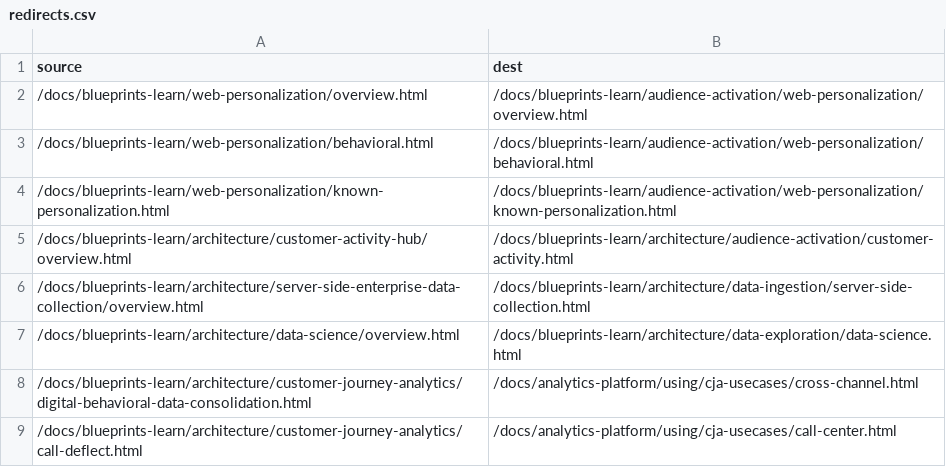
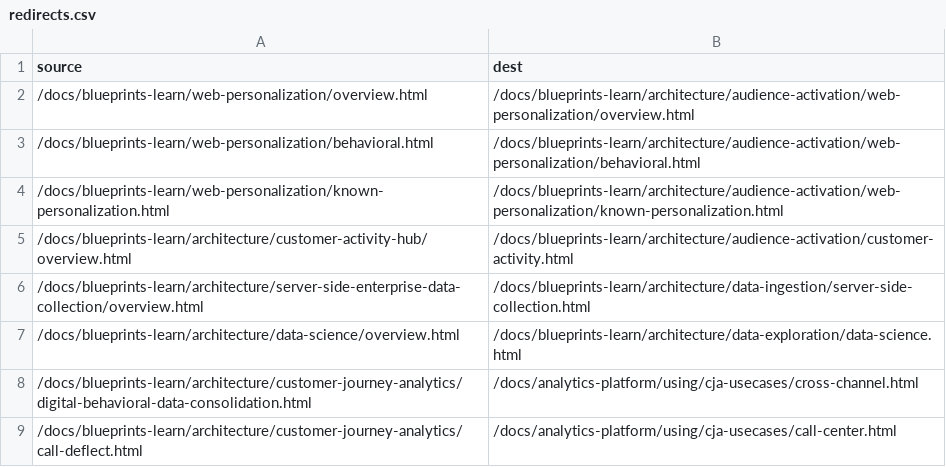
Before and after one commit to nhecht/blueprints-learn.en, a CSV file: redirects.csv, drawn as a sheet; only a part is shown.

Commit message:
Update redirects.csv

```diff
--- a/redirects.csv
+++ b/redirects.csv
@@ -1,5 +1,5 @@
 source,dest
-/docs/blueprints-learn/web-personalization/overview.html,/docs/blueprints-learn/audience-activation/web-personalization/overview.html
-/docs/blueprints-learn/web-personalization/behavioral.html,/docs/blueprints-learn/audience-activation/web-personalization/behavioral.html
-/docs/blueprints-learn/web-personalization/known-personalization.html,/docs/blueprints-learn/audience-activation/web-personalization/known-personalization.html
+/docs/blueprints-learn/web-personalization/overview.html,/docs/blueprints-learn/architecture/audience-activation/web-personalization/overview.html
+/docs/blueprints-learn/web-personalization/behavioral.html,/docs/blueprints-learn/architecture/audience-activation/web-personalization/behavioral.html
+/docs/blueprints-learn/web-personalization/known-personalization.html,/docs/blueprints-learn/architecture/audience-activation/web-personalization/known-personalization.html
 /docs/blueprints-learn/architecture/customer-activity-hub/overview.html,/docs/blueprints-learn/architecture/audience-activation/customer-activity.html
```
